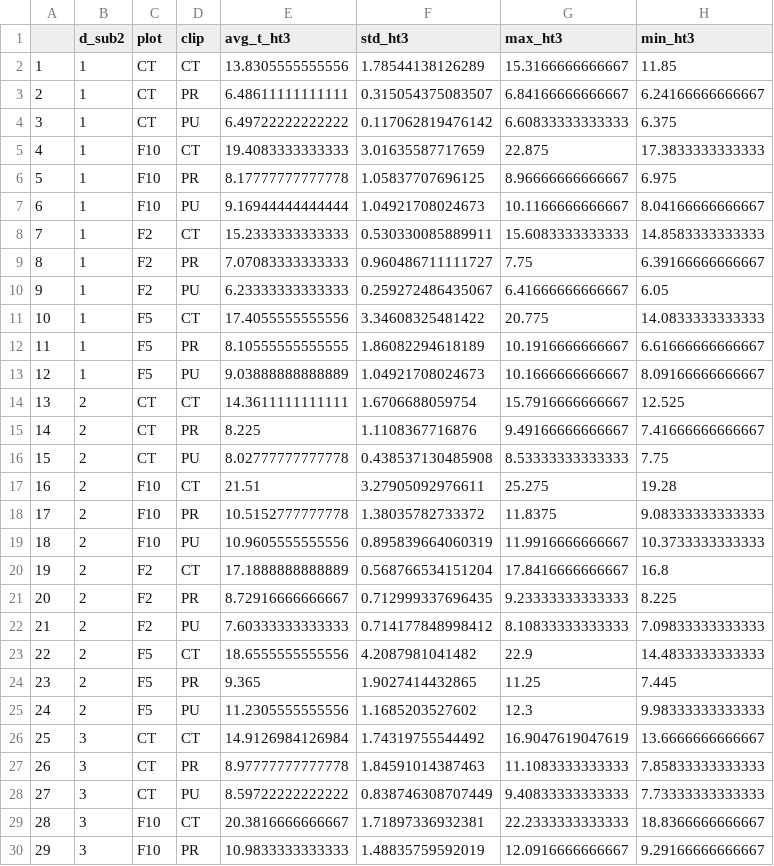
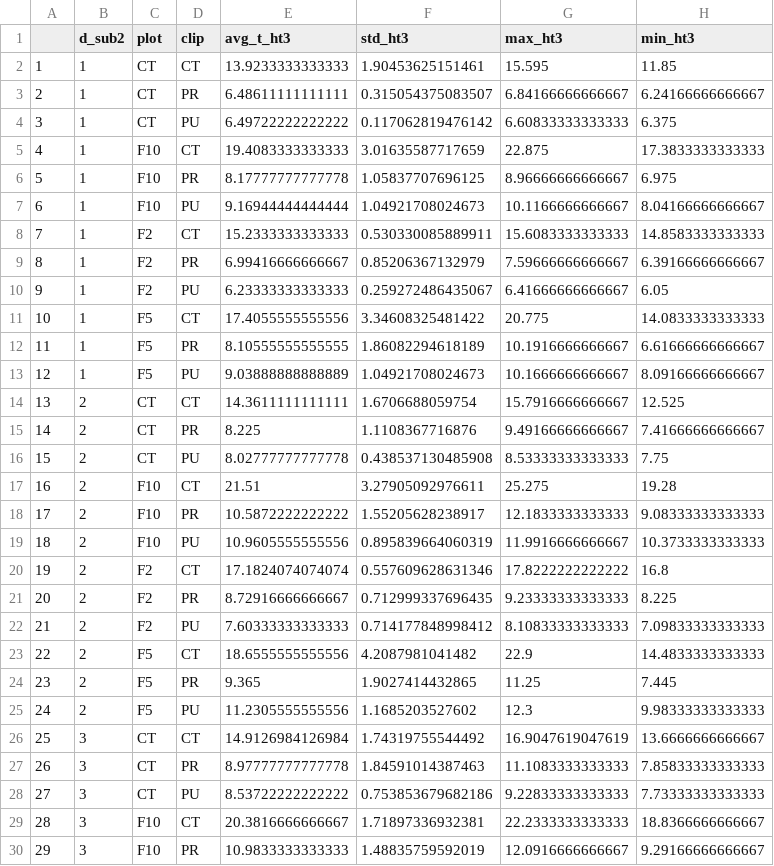
Before and after one commit to Williamson-Nicole/Towson_Williamson, a CSV file: Rmd/tiller_avg.csv, drawn as a sheet; only a part is shown.

Commit message:
Added in new vole herbivory tussock data, evaluated tiller number data, also pushing final thesis updates (i think relayed to box plot changes)

```diff
--- a/Rmd/tiller_avg.csv
+++ b/Rmd/tiller_avg.csv
@@ -1,3 +1,3 @@
 "","d_sub2","plot","clip","avg_t_ht3","std_ht3","max_ht3","min_ht3"
-"1",1,"CT","CT",13.8305555555556,1.78544138126289,15.3166666666667,11.85
+"1",1,"CT","CT",13.9233333333333,1.90453625151461,15.595,11.85
 "2",1,"CT","PR",6.48611111111111,0.315054375083507,6.84166666666667,6.24166666666667
@@ -8,3 +8,3 @@
 "7",1,"F2","CT",15.2333333333333,0.530330085889911,15.6083333333333,14.8583333333333
-"8",1,"F2","PR",7.07083333333333,0.960486711111727,7.75,6.39166666666667
+"8",1,"F2","PR",6.99416666666667,0.85206367132979,7.59666666666667,6.39166666666667
 "9",1,"F2","PU",6.23333333333333,0.259272486435067,6.41666666666667,6.05
@@ -17,5 +17,5 @@
 "16",2,"F10","CT",21.51,3.27905092976611,25.275,19.28
-"17",2,"F10","PR",10.5152777777778,1.38035782733372,11.8375,9.08333333333333
+"17",2,"F10","PR",10.5872222222222,1.55205628238917,12.1833333333333,9.08333333333333
 "18",2,"F10","PU",10.9605555555556,0.895839664060319,11.9916666666667,10.3733333333333
-"19",2,"F2","CT",17.1888888888889,0.568766534151204,17.8416666666667,16.8
+"19",2,"F2","CT",17.1824074074074,0.557609628631346,17.8222222222222,16.8
 "20",2,"F2","PR",8.72916666666667,0.712999337696435,9.23333333333333,8.225
@@ -27,3 +27,3 @@
 "26",3,"CT","PR",8.97777777777778,1.84591014387463,11.1083333333333,7.85833333333333
-"27",3,"CT","PU",8.59722222222222,0.838746308707449,9.40833333333333,7.73333333333333
+"27",3,"CT","PU",8.53722222222222,0.753853679682186,9.22833333333333,7.73333333333333
 "28",3,"F10","CT",20.3816666666667,1.71897336932381,22.2333333333333,18.8366666666667
```
Also changed, not shown: 15 other files.
